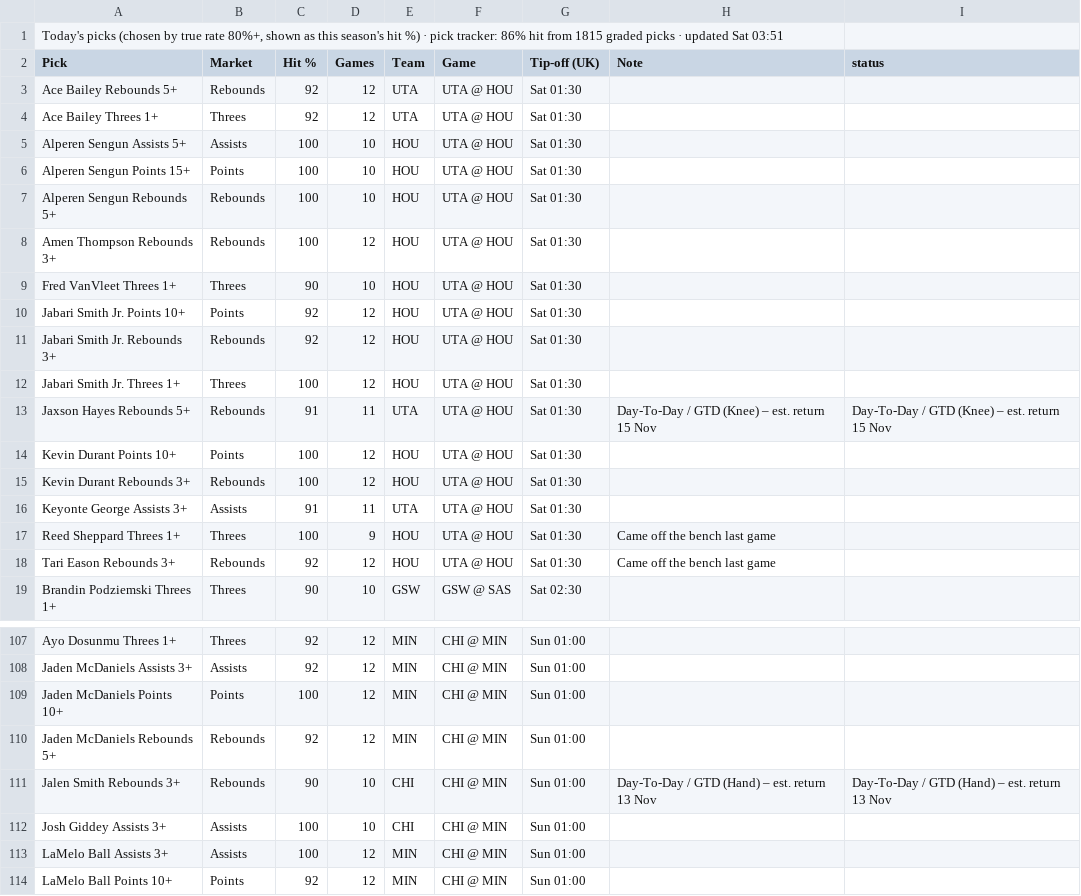
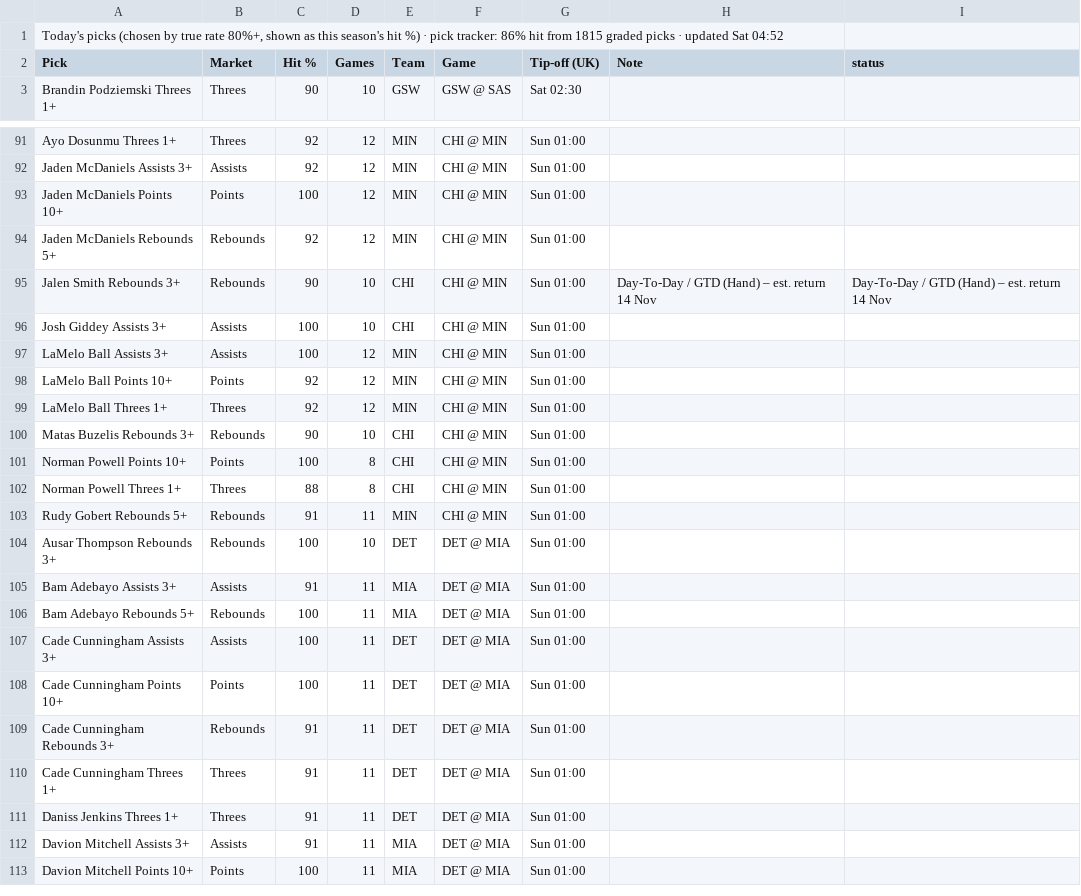
Before and after one commit to 7wilite7/Nba-Stats, a CSV file: out/TODAY_2627.csv, drawn as a sheet; only a part is shown, gaps mark what is left out; the shorter side is filled out with more unchanged rows.

```diff
--- a/out/TODAY_2627.csv
+++ b/out/TODAY_2627.csv
@@ -1,19 +1,3 @@
-"Today's picks (chosen by true rate 80%+, shown as this season's hit %) · pick tracker: 86% hit from 1815 graded picks · updated Sat 03:51"
+"Today's picks (chosen by true rate 80%+, shown as this season's hit %) · pick tracker: 86% hit from 1815 graded picks · updated Sat 04:52"
 Pick,Market,Hit %,Games,Team,Game,Tip-off (UK),Note,status
-Ace Bailey Rebounds 5+,Rebounds,92,12,UTA,UTA @ HOU,Sat 01:30,,
-Ace Bailey Threes 1+,Threes,92,12,UTA,UTA @ HOU,Sat 01:30,,
-Alperen Sengun Assists 5+,Assists,100,10,HOU,UTA @ HOU,Sat 01:30,,
-Alperen Sengun Points 15+,Points,100,10,HOU,UTA @ HOU,Sat 01:30,,
-Alperen Sengun Rebounds 5+,Rebounds,100,10,HOU,UTA @ HOU,Sat 01:30,,
-Amen Thompson Rebounds 3+,Rebounds,100,12,HOU,UTA @ HOU,Sat 01:30,,
-Fred VanVleet Threes 1+,Threes,90,10,HOU,UTA @ HOU,Sat 01:30,,
-Jabari Smith Jr. Points 10+,Points,92,12,HOU,UTA @ HOU,Sat 01:30,,
-Jabari Smith Jr. Rebounds 3+,Rebounds,92,12,HOU,UTA @ HOU,Sat 01:30,,
-Jabari Smith Jr. Threes 1+,Threes,100,12,HOU,UTA @ HOU,Sat 01:30,,
-Jaxson Hayes Rebounds 5+,Rebounds,91,11,UTA,UTA @ HOU,Sat 01:30,Day-To-Day / GTD (Knee) – est. return 15 Nov,Day-To-Day / GTD (Knee) – est. return 15 Nov
-Kevin Durant Points 10+,Points,100,12,HOU,UTA @ HOU,Sat 01:30,,
-Kevin Durant Rebounds 3+,Rebounds,100,12,HOU,UTA @ HOU,Sat 01:30,,
-Keyonte George Assists 3+,Assists,91,11,UTA,UTA @ HOU,Sat 01:30,,
-Reed Sheppard Threes 1+,Threes,100,9,HOU,UTA @ HOU,Sat 01:30,Came off the bench last game,
-Tari Eason Rebounds 3+,Rebounds,92,12,HOU,UTA @ HOU,Sat 01:30,Came off the bench last game,
 Brandin Podziemski Threes 1+,Threes,90,10,GSW,GSW @ SAS,Sat 02:30,,
@@ -110,3 +94,3 @@ Jaden McDaniels Points 10+,Points,100,12,MIN,CHI @ MIN,Sun 01:00,,
 Jaden McDaniels Rebounds 5+,Rebounds,92,12,MIN,CHI @ MIN,Sun 01:00,,
-Jalen Smith Rebounds 3+,Rebounds,90,10,CHI,CHI @ MIN,Sun 01:00,Day-To-Day / GTD (Hand) – est. return 13 Nov,Day-To-Day / GTD (Hand) – est. return 13 Nov
+Jalen Smith Rebounds 3+,Rebounds,90,10,CHI,CHI @ MIN,Sun 01:00,Day-To-Day / GTD (Hand) – est. return 14 Nov,Day-To-Day / GTD (Hand) – est. return 14 Nov
 Josh Giddey Assists 3+,Assists,100,10,CHI,CHI @ MIN,Sun 01:00,,
```
Also changed, not shown: out/GAMES_2627.csv, out/GAMES_blend.csv, 12 other files.
